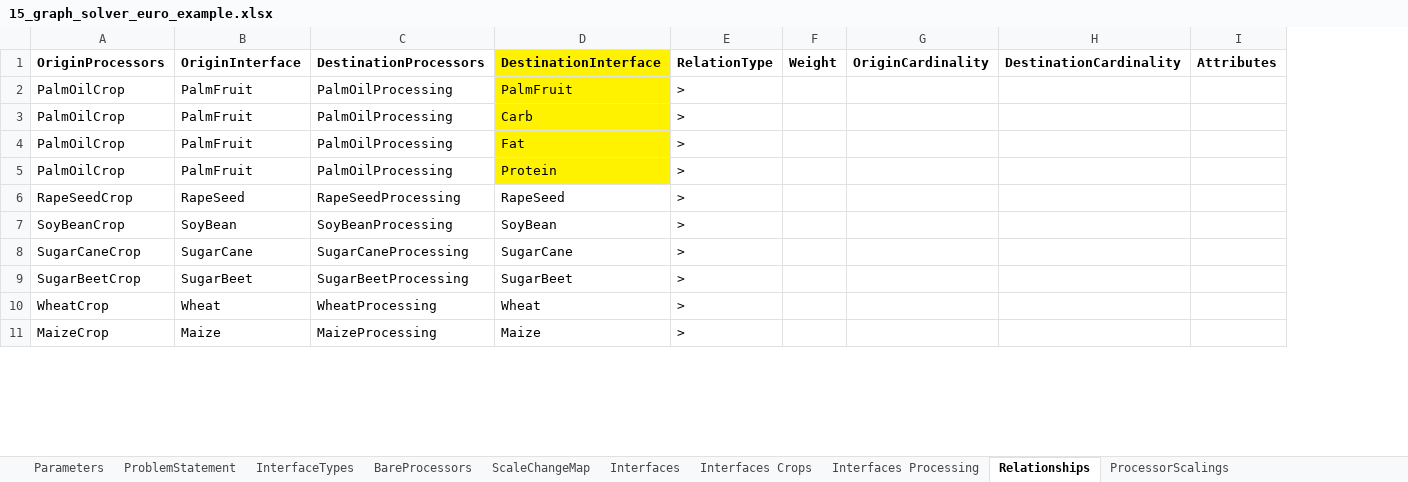
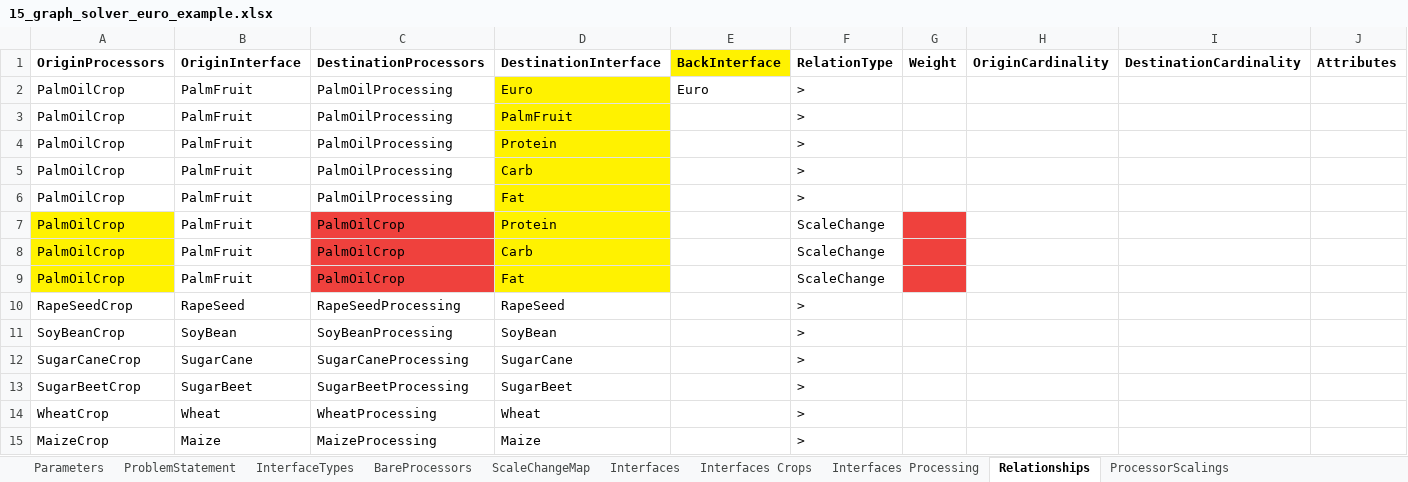
Before and after one commit to MAGIC-nexus/nis-backend, an Excel workbook: backend_tests/z_input_files/v2/15_graph_solver_euro_example.xlsx, sheet Relationships, drawn as a sheet; only a part is shown; values as stored, in another font and other column widths than the file's, no borders; addresses are those after the commit; the diff names each change by its address in the sheet, - before the commit and + after, or states it on an @@ line.

Commit message:
Relationship command changed

```diff
--- a/backend_tests/z_input_files/v2/15_graph_solver_euro_example.xlsx (sheet Relationships)
+++ b/backend_tests/z_input_files/v2/15_graph_solver_euro_example.xlsx (sheet Relationships)
+column E (BackInterface), empty
-D1 fill: #FFF200
+D1 fill: none
+row 2: PalmOilCrop | PalmFruit | PalmOilProcessing | Euro | Euro | >
+row 4: PalmOilCrop | PalmFruit | PalmOilProcessing | Protein |  | >
-A7 fill: none
+A7 fill: #FFF200
-C7 (DestinationProcessors): PalmOilProcessing
+C7 (DestinationProcessors): PalmOilCrop
-C7 fill: none
+C7 fill: #EF413D
-F7 (RelationType): >
+F7 (RelationType): ScaleChange
-G7 fill: none
+G7 fill: #EF413D
+row 8: PalmOilCrop | PalmFruit | PalmOilCrop | Carb |  | ScaleChange
+row 9: PalmOilCrop | PalmFruit | PalmOilCrop | Fat |  | ScaleChange
```
Also changed, not shown: sheet Interfaces, 10 other files.
